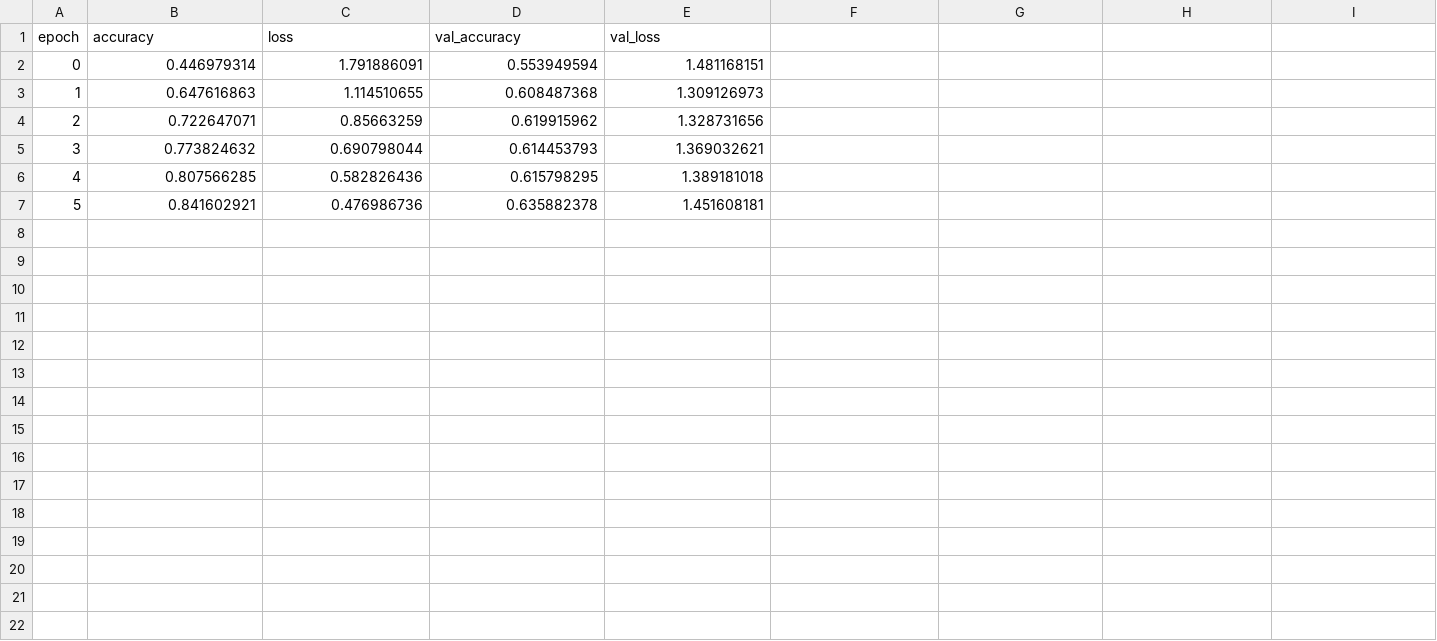
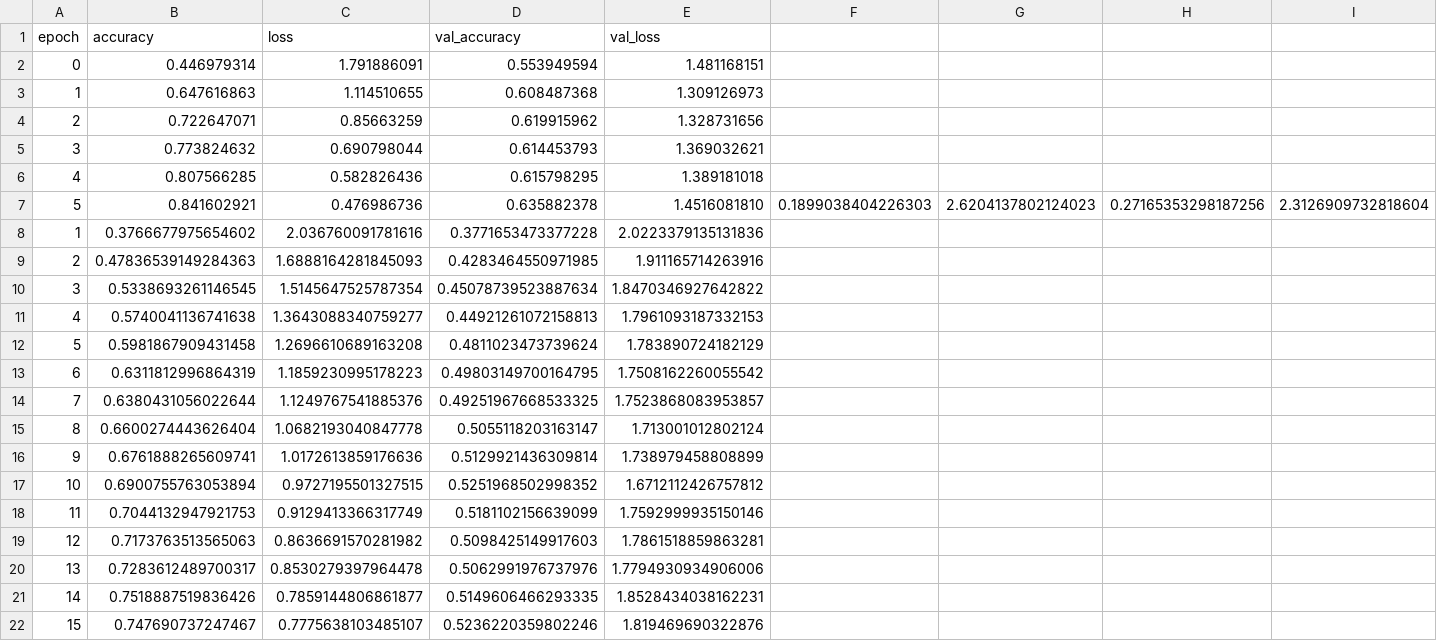
Before and after one commit to tduffy000/deep-learning-group, a CSV file: Model_1_history.csv, drawn as a sheet.

```diff
--- a/Model_1_history.csv
+++ b/Model_1_history.csv
@@ -6,2 +6,17 @@ epoch,accuracy,loss,val_accuracy,val_loss
 4,0.807566285,0.582826436,0.615798295,1.389181018
-5,0.841602921,0.476986736,0.635882378,1.451608181
+5,0.841602921,0.476986736,0.635882378,1.4516081810,0.1899038404226303,2.6204137802124023,0.27165353298187256,2.3126909732818604
+1,0.3766677975654602,2.036760091781616,0.3771653473377228,2.0223379135131836
+2,0.47836539149284363,1.6888164281845093,0.4283464550971985,1.911165714263916
+3,0.5338693261146545,1.5145647525787354,0.45078739523887634,1.8470346927642822
+4,0.5740041136741638,1.3643088340759277,0.44921261072158813,1.7961093187332153
+5,0.5981867909431458,1.2696610689163208,0.4811023473739624,1.783890724182129
+6,0.6311812996864319,1.1859230995178223,0.49803149700164795,1.7508162260055542
+7,0.6380431056022644,1.1249767541885376,0.49251967668533325,1.7523868083953857
+8,0.6600274443626404,1.0682193040847778,0.5055118203163147,1.713001012802124
+9,0.6761888265609741,1.0172613859176636,0.5129921436309814,1.738979458808899
+10,0.6900755763053894,0.9727195501327515,0.5251968502998352,1.6712112426757812
+11,0.7044132947921753,0.9129413366317749,0.5181102156639099,1.7592999935150146
+12,0.7173763513565063,0.8636691570281982,0.5098425149917603,1.7861518859863281
+13,0.7283612489700317,0.8530279397964478,0.5062991976737976,1.7794930934906006
+14,0.7518887519836426,0.7859144806861877,0.5149606466293335,1.8528434038162231
+15,0.747690737247467,0.7775638103485107,0.5236220359802246,1.819469690322876
```
Also changed, not shown: 2 other files.
